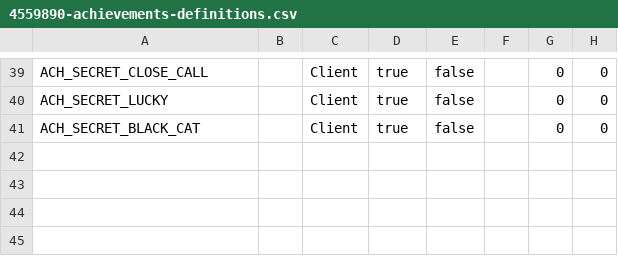
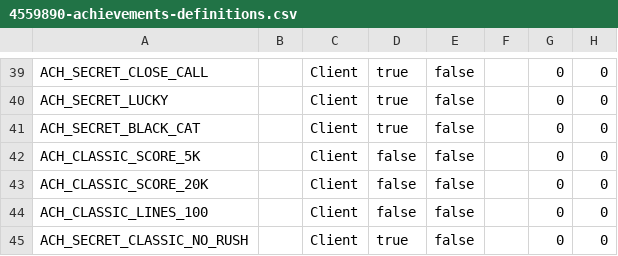
Before and after one commit to emirilgun91/BlockProject, a CSV file: Steam/4559890-achievements-definitions.csv, drawn as a sheet; only a part is shown, gaps mark what is left out; the diff names each change by its address in the sheet, - before the commit and + after, or states it on an @@ line.

```diff
--- a/Steam/4559890-achievements-definitions.csv
+++ b/Steam/4559890-achievements-definitions.csv
+row 42: ACH_CLASSIC_SCORE_5K |  | Client | false | false |  | 0 | 0
+row 43: ACH_CLASSIC_SCORE_20K |  | Client | false | false |  | 0 | 0
+row 44: ACH_CLASSIC_LINES_100 |  | Client | false | false |  | 0 | 0
+row 45: ACH_SECRET_CLASSIC_NO_RUSH |  | Client | true | false |  | 0 | 0
```
Also changed, not shown: Assets/SimpleLocalization/Resources/Localization/Game.csv, Assets/SimpleLocalization/Resources/Localization/MainMenu.csv, 24 other files.
